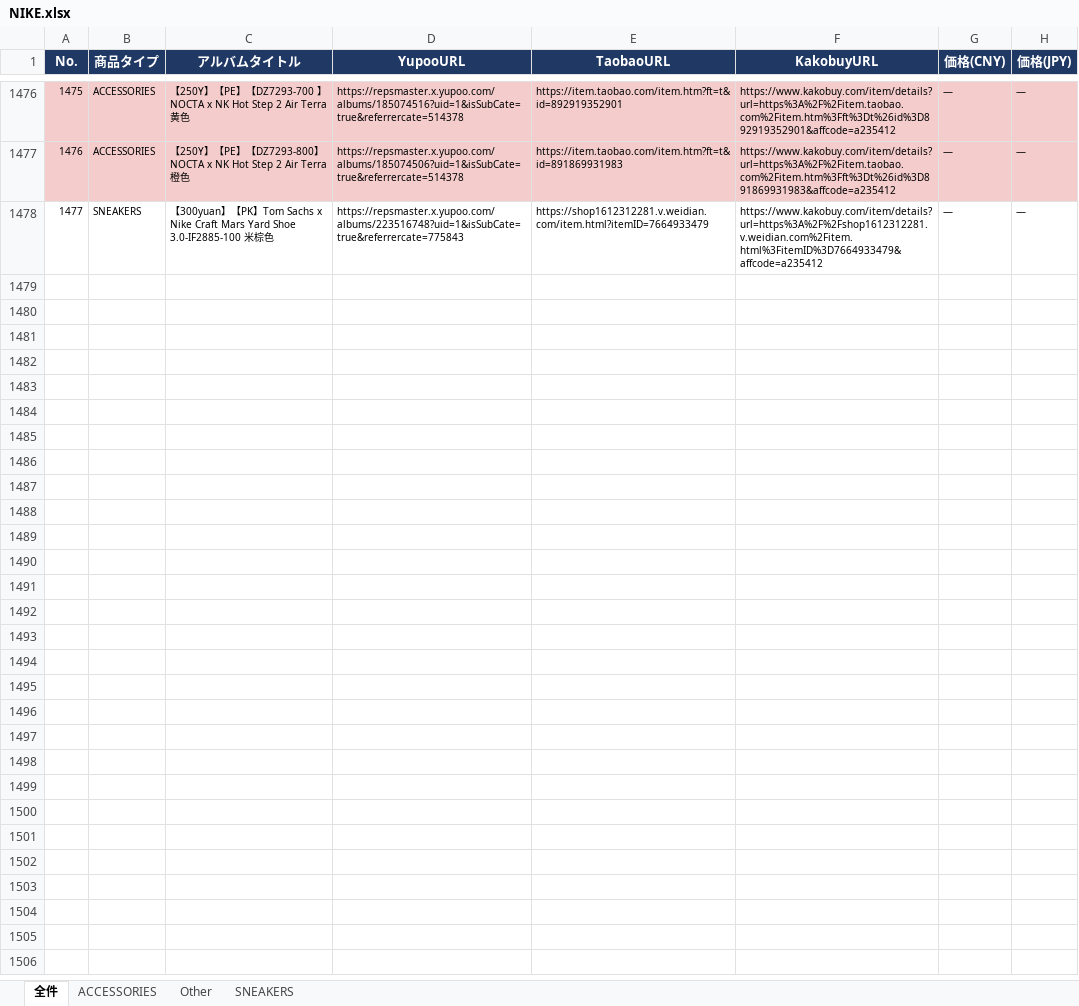
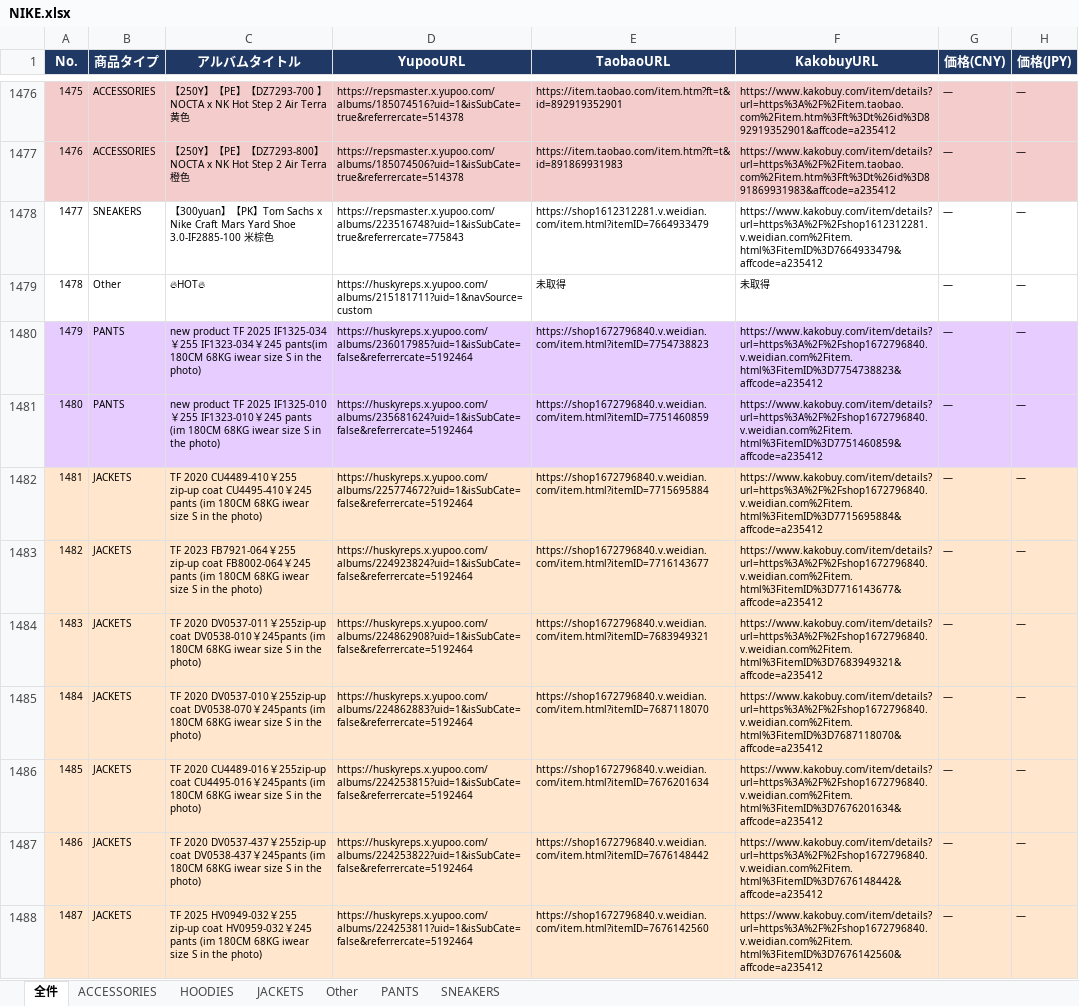
Before and after one commit to soramorisita-cmd/pandora, an Excel workbook: data/NIKE.xlsx, sheet 全件, drawn as a sheet; only a part is shown, gaps mark what is left out; values as stored, in another font and other column widths than the file's, no borders; the diff covers the shown part only; the diff names each change by its address in the sheet, - before the commit and + after, or states it on an @@ line.

Commit message:
merge: update products.json

```diff
--- a/data/NIKE.xlsx (sheet 全件)
+++ b/data/NIKE.xlsx (sheet 全件)
+sheet tab: HOODIES
+sheet tab: JACKETS
+sheet tab: PANTS
+row 1479: 1478 | Other | 🔥HOT🔥 | https://huskyreps.x.yupoo.com/albums/215181711?uid=1&navSource=custom | 未取得 | 未取得 | ― | ―
+row 1480: 1479 | PANTS | new product TF 2025 IF1325-034￥255 IF1323-034￥245 pants(im 180CM 68KG iwear size S in the photo) | https://huskyreps.x.yupoo.com/albums/236017985?uid=1&isSubCate=false&referrercate=5192464 | https://shop1672796840.v.weidian.com/item.html?itemID=7754738823 | https://www.kakobuy.com/item/details?url=https%3A%2F%2Fshop1672796840.v.weidian.com%2Fitem.html%3FitemID%3D7754738823&affcode=a235412 | ― | ―
+row 1481: 1480 | PANTS | new product TF 2025 IF1325-010￥255 IF1323-010￥245 pants (im 180CM 68KG iwear size S in the photo) | https://huskyreps.x.yupoo.com/albums/235681624?uid=1&isSubCate=false&referrercate=5192464 | https://shop1672796840.v.weidian.com/item.html?itemID=7751460859 | https://www.kakobuy.com/item/details?url=https%3A%2F%2Fshop1672796840.v.weidian.com%2Fitem.html%3FitemID%3D7751460859&affcode=a235412 | ― | ―
+row 1482: 1481 | JACKETS | TF 2020 CU4489-410￥255 zip-up coat CU4495-410￥245 pants (im 180CM 68KG iwear size S in the photo) | https://huskyreps.x.yupoo.com/albums/225774672?uid=1&isSubCate=false&referrercate=5192464 | https://shop1672796840.v.weidian.com/item.html?itemID=7715695884 | https://www.kakobuy.com/item/details?url=https%3A%2F%2Fshop1672796840.v.weidian.com%2Fitem.html%3FitemID%3D7715695884&affcode=a235412 | ― | ―
+row 1483: 1482 | JACKETS | TF 2023 FB7921-064￥255 zip-up coat FB8002-064￥245 pants (im 180CM 68KG iwear size S in the photo) | https://huskyreps.x.yupoo.com/albums/224923824?uid=1&isSubCate=false&referrercate=5192464 | https://shop1672796840.v.weidian.com/item.html?itemID=7716143677 | https://www.kakobuy.com/item/details?url=https%3A%2F%2Fshop1672796840.v.weidian.com%2Fitem.html%3FitemID%3D7716143677&affcode=a235412 | ― | ―
+row 1484: 1483 | JACKETS | TF 2020 DV0537-011￥255zip-up coat DV0538-010￥245pants (im 180CM 68KG iwear size S in the photo) | https://huskyreps.x.yupoo.com/albums/224862908?uid=1&isSubCate=false&referrercate=5192464 | https://shop1672796840.v.weidian.com/item.html?itemID=7683949321 | https://www.kakobuy.com/item/details?url=https%3A%2F%2Fshop1672796840.v.weidian.com%2Fitem.html%3FitemID%3D7683949321&affcode=a235412 | ― | ―
+row 1485: 1484 | JACKETS | TF 2020 DV0537-010￥255zip-up coat DV0538-070￥245pants (im 180CM 68KG iwear size S in the photo) | https://huskyreps.x.yupoo.com/albums/224862883?uid=1&isSubCate=false&referrercate=5192464 | https://shop1672796840.v.weidian.com/item.html?itemID=7687118070 | https://www.kakobuy.com/item/details?url=https%3A%2F%2Fshop1672796840.v.weidian.com%2Fitem.html%3FitemID%3D7687118070&affcode=a235412 | ― | ―
+row 1486: 1485 | JACKETS | TF 2020 CU4489-016￥255zip-up coat CU4495-016￥245pants (im 180CM 68KG iwear size S in the photo) | https://huskyreps.x.yupoo.com/albums/224253815?uid=1&isSubCate=false&referrercate=5192464 | https://shop1672796840.v.weidian.com/item.html?itemID=7676201634 | https://www.kakobuy.com/item/details?url=https%3A%2F%2Fshop1672796840.v.weidian.com%2Fitem.html%3FitemID%3D7676201634&affcode=a235412 | ― | ―
+row 1487: 1486 | JACKETS | TF 2020 DV0537-437￥255zip-up coat DV0538-437￥245pants (im 180CM 68KG iwear size S in the photo) | https://huskyreps.x.yupoo.com/albums/224253822?uid=1&isSubCate=false&referrercate=5192464 | https://shop1672796840.v.weidian.com/item.html?itemID=7676148442 | https://www.kakobuy.com/item/details?url=https%3A%2F%2Fshop1672796840.v.weidian.com%2Fitem.html%3FitemID%3D7676148442&affcode=a235412 | ― | ―
+row 1488: 1487 | JACKETS | TF 2025 HV0949-032￥255 zip-up coat HV0959-032￥245 pants (im 180CM 68KG iwear size S in the photo) | https://huskyreps.x.yupoo.com/albums/224253811?uid=1&isSubCate=false&referrercate=5192464 | https://shop1672796840.v.weidian.com/item.html?itemID=7676142560 | https://www.kakobuy.com/item/details?url=https%3A%2F%2Fshop1672796840.v.weidian.com%2Fitem.html%3FitemID%3D7676142560&affcode=a235412 | ― | ―
```
Also changed, not shown: 18 added rows and 88 edited cells elsewhere in this sheet, sheet SNEAKERS, sheet Other, 2 other files.
